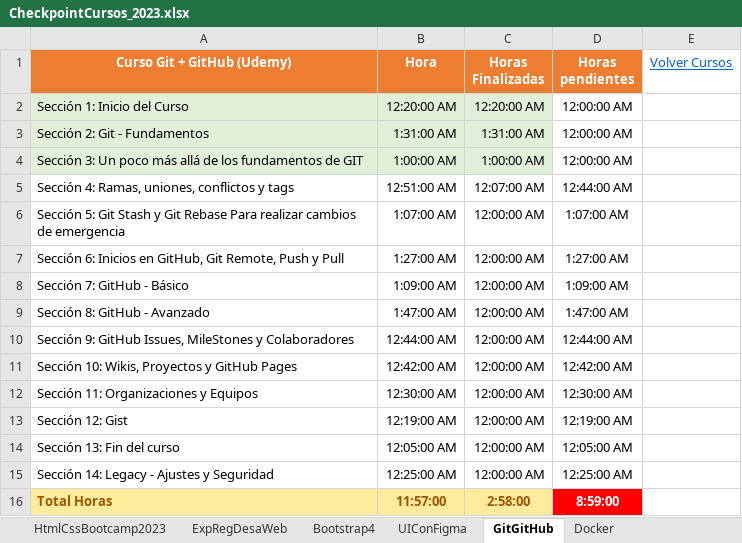
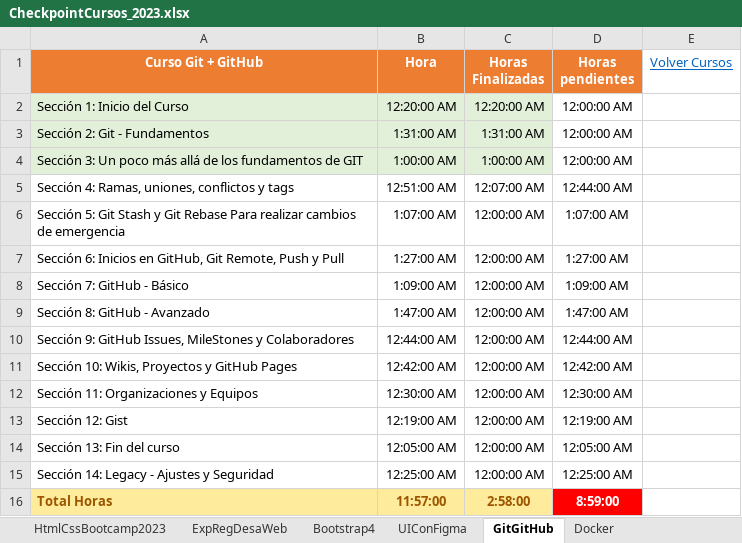
Before and after one commit to quintupil/udemy, an Excel workbook: CheckpointCursos_2023.xlsx, sheet GitGitHub, drawn as a sheet; values as stored, in another font and other column widths than the file's, no borders; the diff names each change by its address in the sheet, - before the commit and + after, or states it on an @@ line.

Commit message:
Se agrega planificación cursos

```diff
--- a/CheckpointCursos_2023.xlsx (sheet GitGitHub)
+++ b/CheckpointCursos_2023.xlsx (sheet GitGitHub)
-A1: Curso Git + GitHub (Udemy)
+A1: Curso Git + GitHub
```
Also changed, not shown: sheet Cursos, other sheet tabs, 11 other files.
